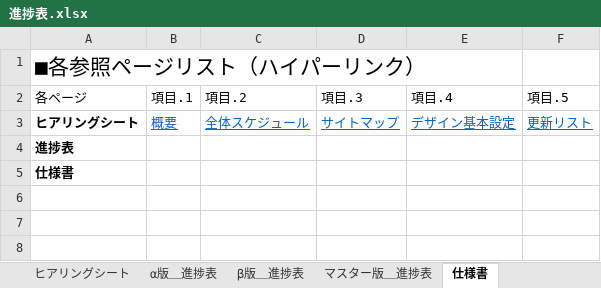
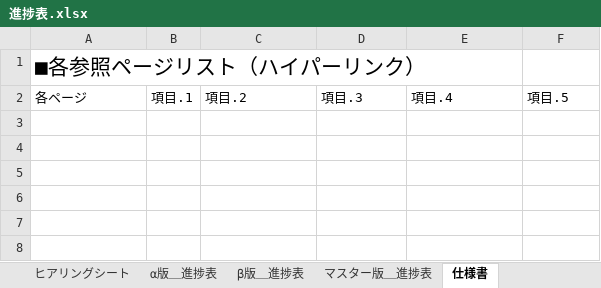
Before and after one commit to sho1003/aoyama, an Excel workbook: プランナー/青山/進捗表.xlsx, sheet 仕様書, drawn as a sheet; only a part is shown; values as stored, in another font and other column widths than the file's, no borders; charts and pictures and table styles not drawn; the diff covers the shown part only; the diff names each change by its address in the sheet, - before the commit and + after, or states it on an @@ line.

```diff
--- a/プランナー/青山/進捗表.xlsx (sheet 仕様書)
+++ b/プランナー/青山/進捗表.xlsx (sheet 仕様書)
-row 3: ヒアリングシート | 概要 | 全体スケジュール | サイトマップ | デザイン基本設定 | 更新リスト
+row 3: (empty)
-A4: 進捗表
+A4: (empty)
-A5: 仕様書
+A5: (empty)
```
Also changed, not shown: 24 added rows, 1 edited cell and merged cells elsewhere in this sheet, sheet α版＿進捗表, sheet ヒアリングシート, sheet β版＿進捗表, sheet マスター版＿進捗表, charts or pictures, 6 other files.
